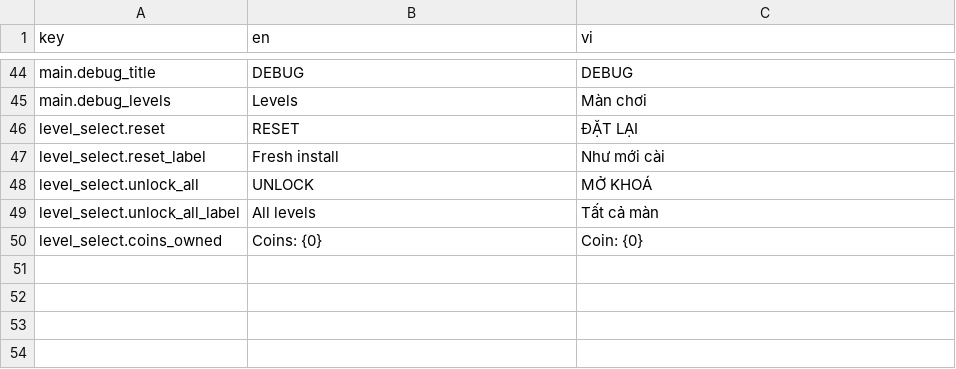
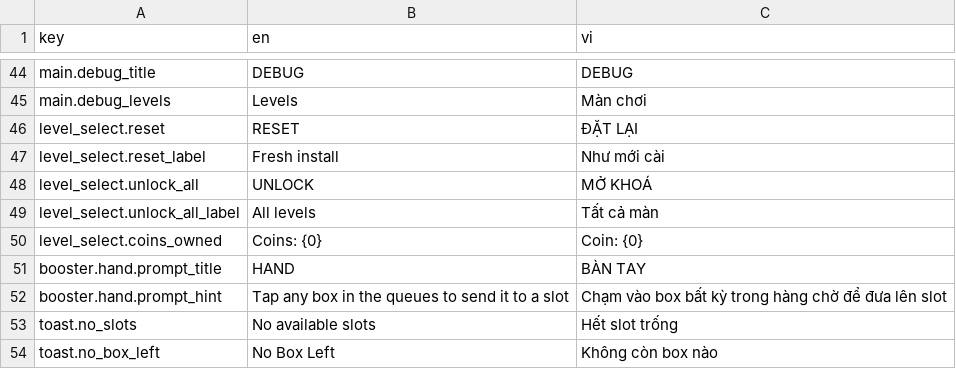
Before and after one commit to nhan-classicspins/capchaos_prototype, a CSV file: Assets/CapsChaos/Content/Localization/loc.csv, drawn as a sheet; only a part is shown, gaps mark what is left out.

Commit message:
Implement Booster structure + mechanic for booster Hand

```diff
--- a/Assets/CapsChaos/Content/Localization/loc.csv
+++ b/Assets/CapsChaos/Content/Localization/loc.csv
@@ -50 +50,5 @@ level_select.unlock_all_label,All levels,Tất cả màn
 level_select.coins_owned,Coins: {0},Coin: {0}
+booster.hand.prompt_title,HAND,BÀN TAY
+booster.hand.prompt_hint,Tap any box in the queues to send it to a slot,Chạm vào box bất kỳ trong hàng chờ để đưa lên slot
+toast.no_slots,No available slots,Hết slot trống
+toast.no_box_left,No Box Left,Không còn box nào
```
Also changed, not shown: 47 other files.
